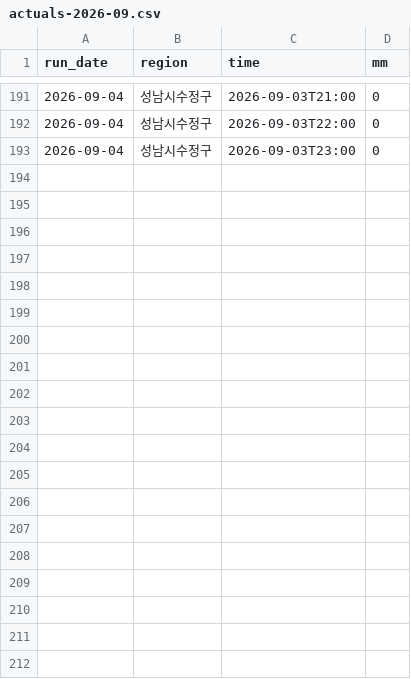
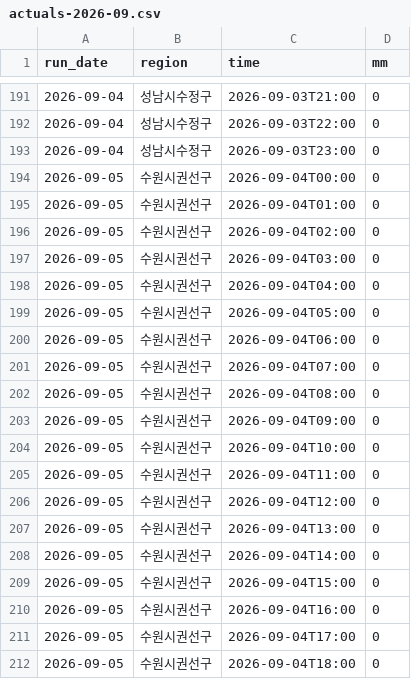
Before and after one commit to Yuwolx/weather-ensemble, a CSV file: data/actuals-2026-09.csv, drawn as a sheet; only a part is shown, gaps mark what is left out; the diff covers the shown part only.

```diff
--- a/data/actuals-2026-09.csv
+++ b/data/actuals-2026-09.csv
@@ -193 +193,20 @@ run_date,region,time,mm
 2026-09-04,성남시수정구,2026-09-03T23:00,0
+2026-09-05,수원시권선구,2026-09-04T00:00,0
+2026-09-05,수원시권선구,2026-09-04T01:00,0
+2026-09-05,수원시권선구,2026-09-04T02:00,0
+2026-09-05,수원시권선구,2026-09-04T03:00,0
+2026-09-05,수원시권선구,2026-09-04T04:00,0
+2026-09-05,수원시권선구,2026-09-04T05:00,0
+2026-09-05,수원시권선구,2026-09-04T06:00,0
+2026-09-05,수원시권선구,2026-09-04T07:00,0
+2026-09-05,수원시권선구,2026-09-04T08:00,0
+2026-09-05,수원시권선구,2026-09-04T09:00,0
+2026-09-05,수원시권선구,2026-09-04T10:00,0
+2026-09-05,수원시권선구,2026-09-04T11:00,0
+2026-09-05,수원시권선구,2026-09-04T12:00,0
+2026-09-05,수원시권선구,2026-09-04T13:00,0
+2026-09-05,수원시권선구,2026-09-04T14:00,0
+2026-09-05,수원시권선구,2026-09-04T15:00,0
+2026-09-05,수원시권선구,2026-09-04T16:00,0
+2026-09-05,수원시권선구,2026-09-04T17:00,0
+2026-09-05,수원시권선구,2026-09-04T18:00,0
```
Also changed, not shown: 29 added rows elsewhere in this file, 1 other file.
